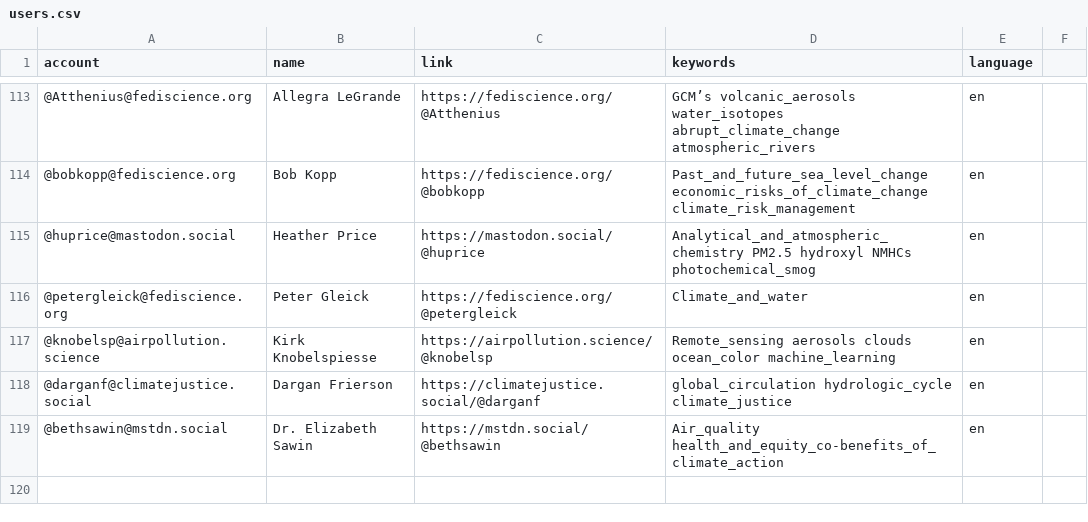
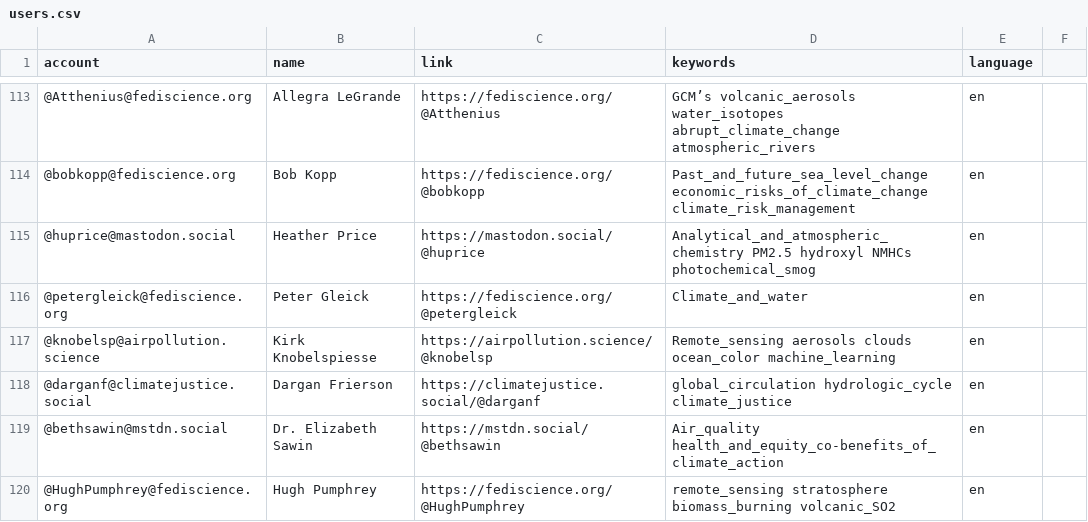
Before and after one commit to jorgesat/Mastodon-Atmospheric, a CSV file: resources/users.csv, drawn as a sheet; only a part is shown, gaps mark what is left out; the diff names each change by its address in the sheet, - before the commit and + after, or states it on an @@ line.

Commit message:
add one more user

```diff
--- a/resources/users.csv
+++ b/resources/users.csv
+row 120: @HughPumphrey@fediscience.org | Hugh Pumphrey | https://fediscience.org/@HughPumphrey | remote_sensing stratosphere biomass_burning volcanic_SO2 | en
```
